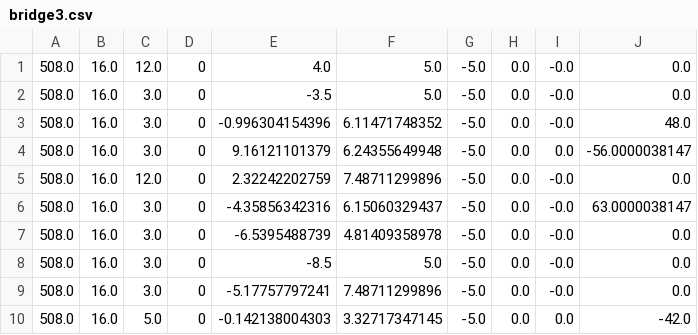
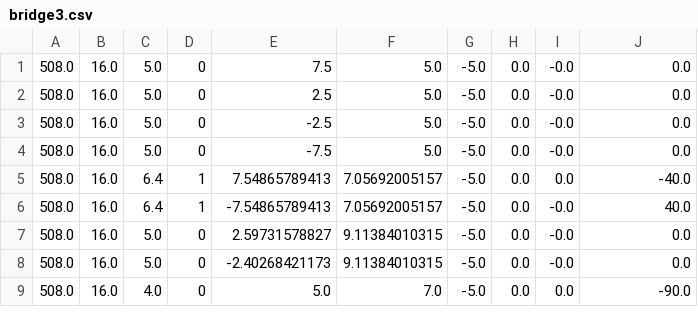
Before and after one commit to justlim77/TrussBridgeBuilder, a CSV file: data/bridge3.csv, drawn as a sheet; only a part is shown; the diff covers the shown part only.

Commit message:
data import
- Replaced bridge3.csv

```diff
--- a/data/bridge3.csv
+++ b/data/bridge3.csv
@@ -1,10 +1,9 @@
-508.0,16.0,12.0,0,4.0,5.0,-5.0,0.0,-0.0,0.0
-508.0,16.0,3.0,0,-3.5,5.0,-5.0,0.0,-0.0,0.0
-508.0,16.0,3.0,0,-0.996304154396,6.11471748352,-5.0,0.0,-0.0,48.0
-508.0,16.0,3.0,0,9.16121101379,6.24355649948,-5.0,0.0,0.0,-56.0000038147
-508.0,16.0,12.0,0,2.32242202759,7.48711299896,-5.0,0.0,-0.0,0.0
-508.0,16.0,3.0,0,-4.35856342316,6.15060329437,-5.0,0.0,-0.0,63.0000038147
-508.0,16.0,3.0,0,-6.5395488739,4.81409358978,-5.0,0.0,-0.0,0.0
-508.0,16.0,3.0,0,-8.5,5.0,-5.0,0.0,-0.0,0.0
-508.0,16.0,3.0,0,-5.17757797241,7.48711299896,-5.0,0.0,-0.0,0.0
-508.0,16.0,5.0,0,-0.142138004303,3.32717347145,-5.0,0.0,0.0,-42.0
+508.0,16.0,5.0,0,7.5,5.0,-5.0,0.0,-0.0,0.0
+508.0,16.0,5.0,0,2.5,5.0,-5.0,0.0,-0.0,0.0
+508.0,16.0,5.0,0,-2.5,5.0,-5.0,0.0,-0.0,0.0
+508.0,16.0,5.0,0,-7.5,5.0,-5.0,0.0,-0.0,0.0
+508.0,16.0,6.4,1,7.54865789413,7.05692005157,-5.0,0.0,0.0,-40.0
+508.0,16.0,6.4,1,-7.54865789413,7.05692005157,-5.0,0.0,-0.0,40.0
+508.0,16.0,5.0,0,2.59731578827,9.11384010315,-5.0,0.0,-0.0,0.0
+508.0,16.0,5.0,0,-2.40268421173,9.11384010315,-5.0,0.0,-0.0,0.0
+508.0,16.0,4.0,0,5.0,7.0,-5.0,0.0,0.0,-90.0
```
Also changed, not shown: 1 removed row and 24 edited cells elsewhere in this file, 7 other files.
